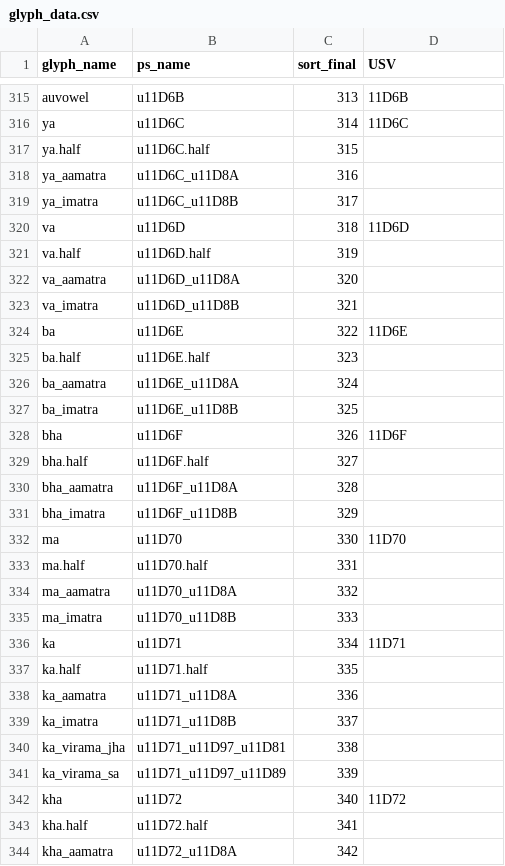
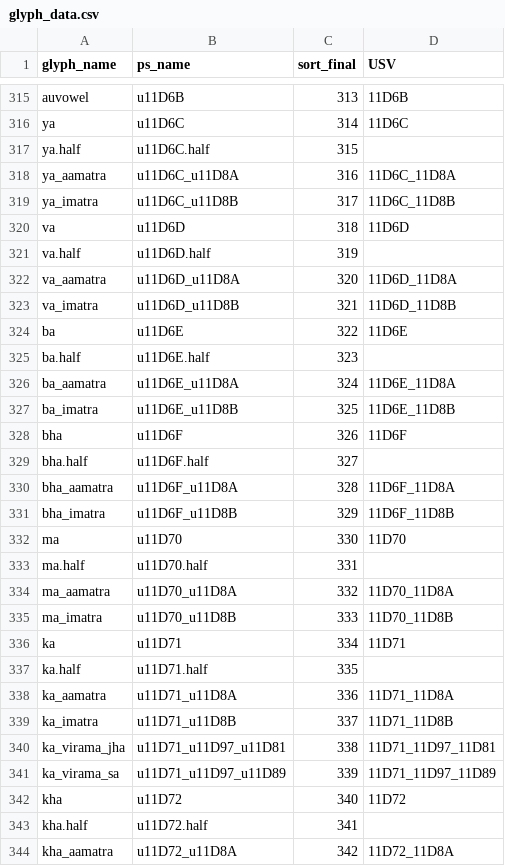
Before and after one commit to silnrsi/font-narnoor, a CSV file: source/glyph_data.csv, drawn as a sheet; only a part is shown, gaps mark what is left out; the diff covers the shown part only.

```diff
--- a/source/glyph_data.csv
+++ b/source/glyph_data.csv
@@ -317,28 +317,28 @@ ya,u11D6C,314,11D6C
 ya.half,u11D6C.half,315,
-ya_aamatra,u11D6C_u11D8A,316,
-ya_imatra,u11D6C_u11D8B,317,
+ya_aamatra,u11D6C_u11D8A,316,11D6C_11D8A
+ya_imatra,u11D6C_u11D8B,317,11D6C_11D8B
 va,u11D6D,318,11D6D
 va.half,u11D6D.half,319,
-va_aamatra,u11D6D_u11D8A,320,
-va_imatra,u11D6D_u11D8B,321,
+va_aamatra,u11D6D_u11D8A,320,11D6D_11D8A
+va_imatra,u11D6D_u11D8B,321,11D6D_11D8B
 ba,u11D6E,322,11D6E
 ba.half,u11D6E.half,323,
-ba_aamatra,u11D6E_u11D8A,324,
-ba_imatra,u11D6E_u11D8B,325,
+ba_aamatra,u11D6E_u11D8A,324,11D6E_11D8A
+ba_imatra,u11D6E_u11D8B,325,11D6E_11D8B
 bha,u11D6F,326,11D6F
 bha.half,u11D6F.half,327,
-bha_aamatra,u11D6F_u11D8A,328,
-bha_imatra,u11D6F_u11D8B,329,
+bha_aamatra,u11D6F_u11D8A,328,11D6F_11D8A
+bha_imatra,u11D6F_u11D8B,329,11D6F_11D8B
 ma,u11D70,330,11D70
 ma.half,u11D70.half,331,
-ma_aamatra,u11D70_u11D8A,332,
-ma_imatra,u11D70_u11D8B,333,
+ma_aamatra,u11D70_u11D8A,332,11D70_11D8A
+ma_imatra,u11D70_u11D8B,333,11D70_11D8B
 ka,u11D71,334,11D71
 ka.half,u11D71.half,335,
-ka_aamatra,u11D71_u11D8A,336,
-ka_imatra,u11D71_u11D8B,337,
-ka_virama_jha,u11D71_u11D97_u11D81,338,
-ka_virama_sa,u11D71_u11D97_u11D89,339,
+ka_aamatra,u11D71_u11D8A,336,11D71_11D8A
+ka_imatra,u11D71_u11D8B,337,11D71_11D8B
+ka_virama_jha,u11D71_u11D97_u11D81,338,11D71_11D97_11D81
+ka_virama_sa,u11D71_u11D97_u11D89,339,11D71_11D97_11D89
 kha,u11D72,340,11D72
 kha.half,u11D72.half,341,
-kha_aamatra,u11D72_u11D8A,342,
+kha_aamatra,u11D72_u11D8A,342,11D72_11D8A
```
Also changed, not shown: 50 edited cells elsewhere in this file, 7 other files.
